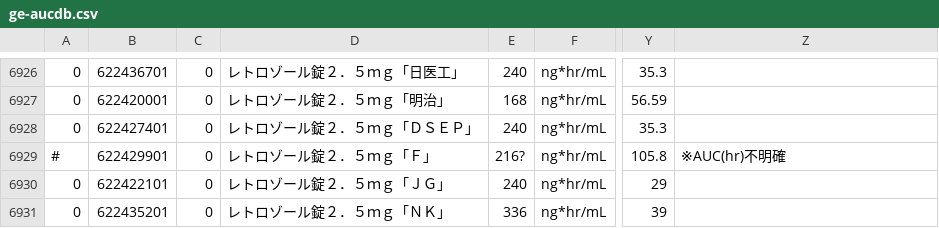
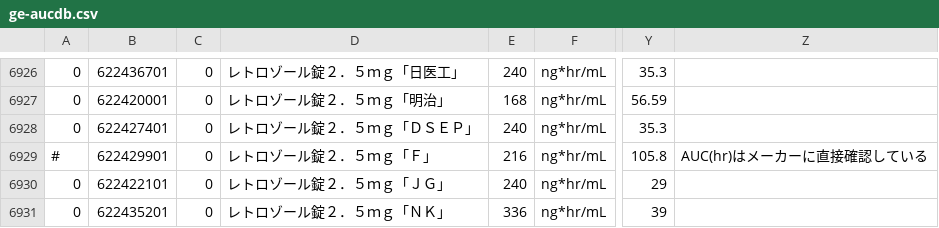
Before and after one commit to jg1uaa/ge-aucdb, a CSV file: ge-aucdb.csv, drawn as a sheet; only a part is shown, gaps mark what is left out; the diff names each change by its address in the sheet, - before the commit and + after, or states it on an @@ line.

Commit message:
fix letrozole"F" AUC(hr)

```diff
--- a/ge-aucdb.csv
+++ b/ge-aucdb.csv
-E6929: 216?
+E6929: 216
-Z6929: ※AUC(hr)不明確
+Z6929: AUC(hr)はメーカーに直接確認している
```
